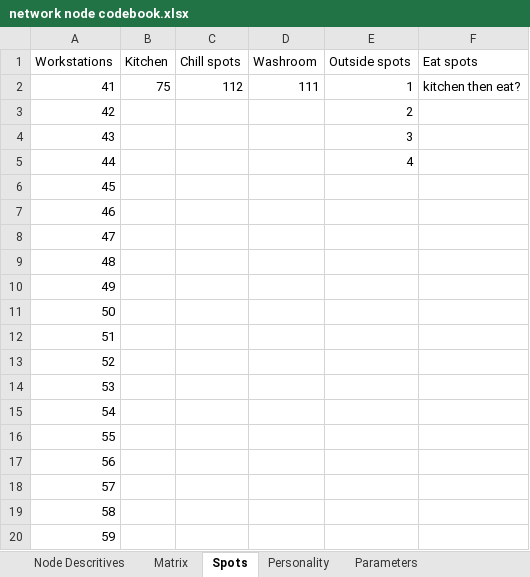
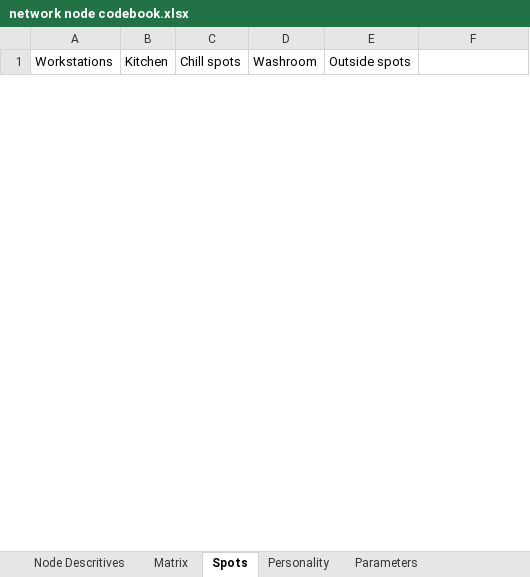
Before and after one commit to millernoam/Worskpace_model, an Excel workbook: network node codebook.xlsx, sheet Spots, drawn as a sheet; only a part is shown; values as stored, in another font and other column widths than the file's, no borders; removed rows and columns are numbered as before the commit, all else as after; the diff covers the shown part only; the diff names each change by its address in the sheet, - before the commit and + after, or states it on an @@ line.

```diff
--- a/network node codebook.xlsx (sheet Spots)
+++ b/network node codebook.xlsx (sheet Spots)
-F1: Eat spots
+F1: (empty)
-row 2: 41 | 75 | 112 | 111 | 1 | kitchen then eat?
-row 3: 42 |  |  |  | 2
-row 4: 43 |  |  |  | 3
-row 5: 44 |  |  |  | 4
-row 6: 45
-row 7: 46
-row 8: 47
-row 9: 48
-row 10: 49
-row 11: 50
-row 12: 51
-row 13: 52
-row 14: 53
-row 15: 54
-row 16: 55
-row 17: 56
-row 18: 57
-row 19: 58
-row 20: 59
```
Also changed, not shown: 4 added rows and 24 removed rows elsewhere in this sheet, sheet Matrix, sheet Node Descritives, sheet Parameters, 3 other files.
